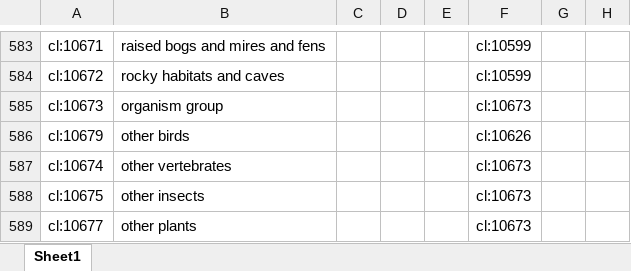
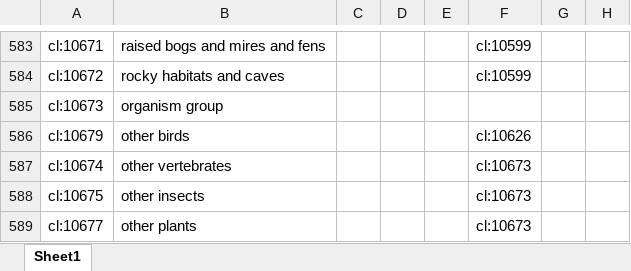
Before and after one commit to LTER-Europe/eLTER_CL, an Excel workbook: elter_cl.xlsx, sheet Sheet1, drawn as a sheet; only a part is shown, gaps mark what is left out; values as stored, in another font and other column widths than the file's, no borders; the diff names each change by its address in the sheet, - before the commit and + after, or states it on an @@ line.

```diff
--- a/elter_cl.xlsx (sheet Sheet1)
+++ b/elter_cl.xlsx (sheet Sheet1)
-F585: cl:10673
+F585: (empty)
```
Also changed, not shown: 3 other files.
